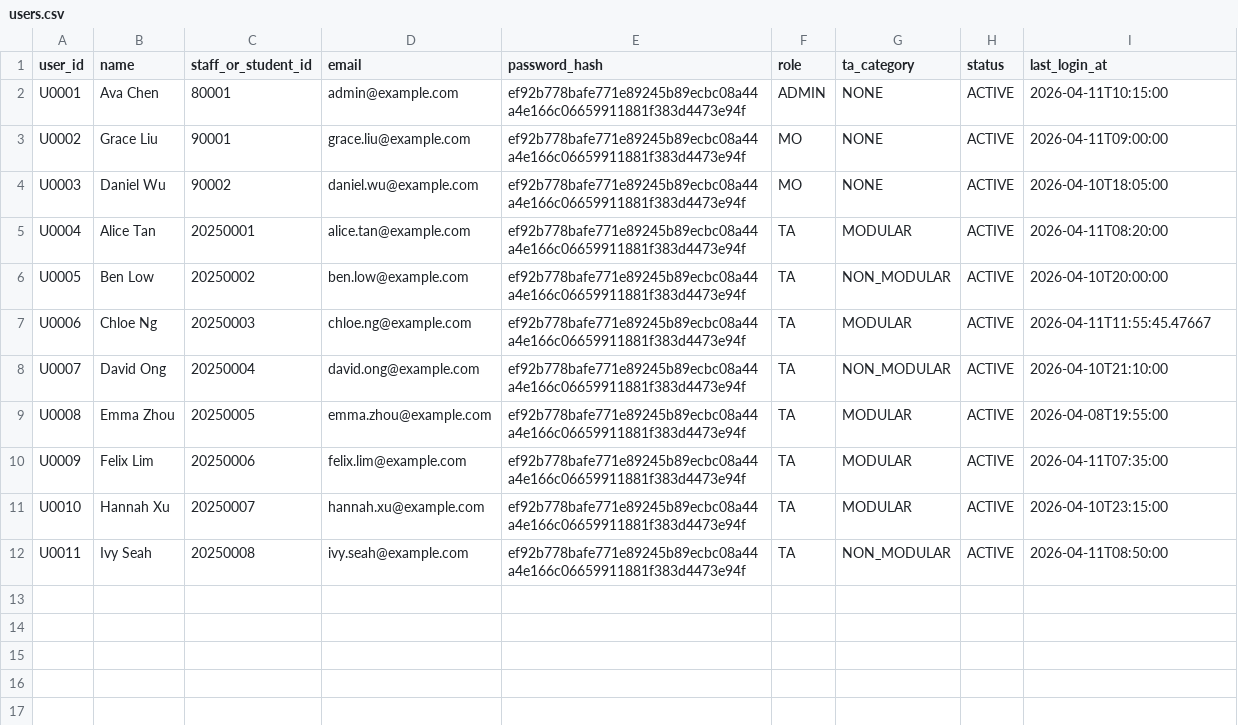
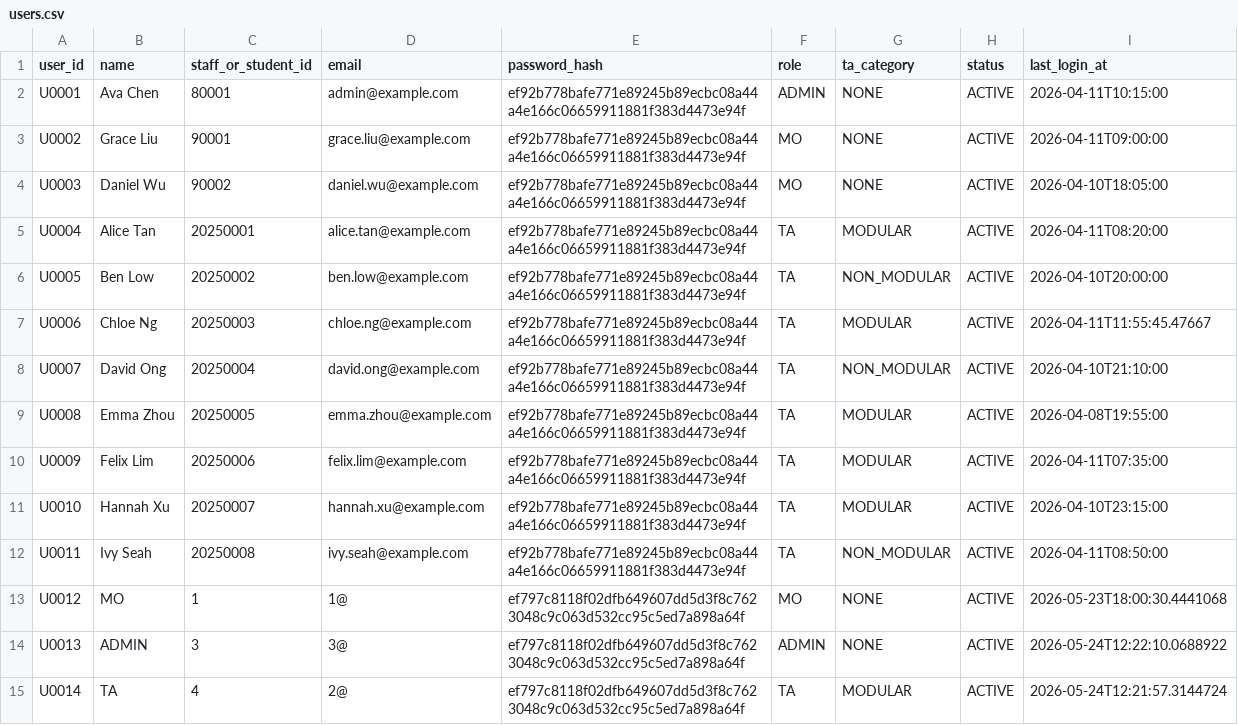
Before and after one commit to butterjaml/SF-Group81, a CSV file: data/users.csv, drawn as a sheet.

```diff
--- a/data/users.csv
+++ b/data/users.csv
@@ -12 +12,4 @@ U0010,Hannah Xu,20250007,hannah.xu@example.com,ef92b778bafe771e89245b89ecbc08a44
 U0011,Ivy Seah,20250008,ivy.seah@example.com,ef92b778bafe771e89245b89ecbc08a44a4e166c06659911881f383d4473e94f,TA,NON_MODULAR,ACTIVE,2026-04-11T08:50:00
+U0012,MO,1,1@,ef797c8118f02dfb649607dd5d3f8c7623048c9c063d532cc95c5ed7a898a64f,MO,NONE,ACTIVE,2026-05-23T18:00:30.4441068
+U0013,ADMIN,3,3@,ef797c8118f02dfb649607dd5d3f8c7623048c9c063d532cc95c5ed7a898a64f,ADMIN,NONE,ACTIVE,2026-05-24T12:22:10.0688922
+U0014,TA,4,2@,ef797c8118f02dfb649607dd5d3f8c7623048c9c063d532cc95c5ed7a898a64f,TA,MODULAR,ACTIVE,2026-05-24T12:21:57.3144724
```
Also changed, not shown: data/applicant_profiles.csv, data/enrollment_profile_snapshots.csv, 6 other files.
